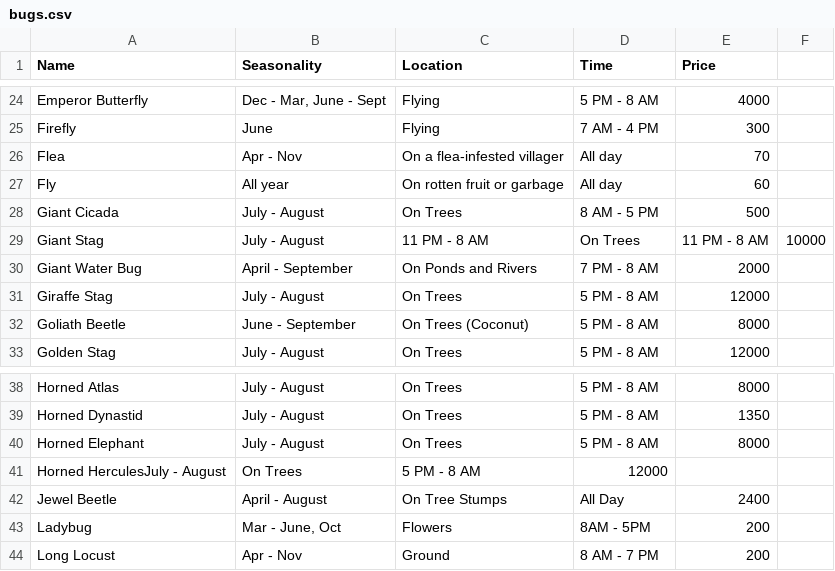
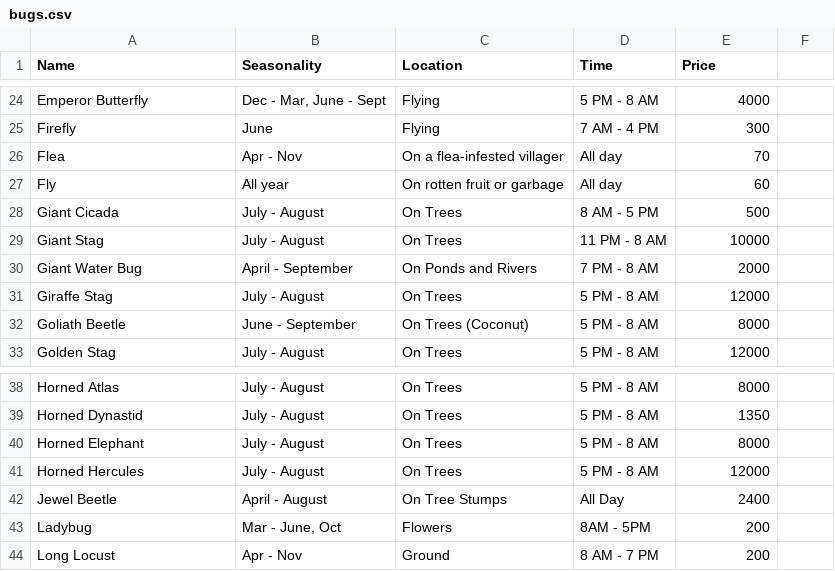
Before and after one commit to jstart/ac-new-horizons-guide, a CSV file: ACNHGuide/bugs.csv, drawn as a sheet; only a part is shown, gaps mark what is left out.

Commit message:
Typo fixes

```diff
--- a/ACNHGuide/bugs.csv
+++ b/ACNHGuide/bugs.csv
@@ -28,3 +28,3 @@ Fly,All year,On rotten fruit or garbage,All day,60
 Giant Cicada,July - August,On Trees,8 AM - 5 PM,500
-Giant Stag,July - August,11 PM - 8 AM,On Trees,11 PM - 8 AM,10000
+Giant Stag,July - August,On Trees,11 PM - 8 AM,10000
 Giant Water Bug,April - September,On Ponds and Rivers,7 PM - 8 AM,2000
@@ -40,3 +40,3 @@ Horned Dynastid,July - August,On Trees,5 PM - 8 AM,1350
 Horned Elephant,July - August,On Trees,5 PM - 8 AM,8000
-Horned HerculesJuly - August,On Trees,5 PM - 8 AM,12000
+Horned Hercules,July - August,On Trees,5 PM - 8 AM,12000
 Jewel Beetle,April - August,On Tree Stumps,All Day,2400
```
Also changed, not shown: 3 other files.
